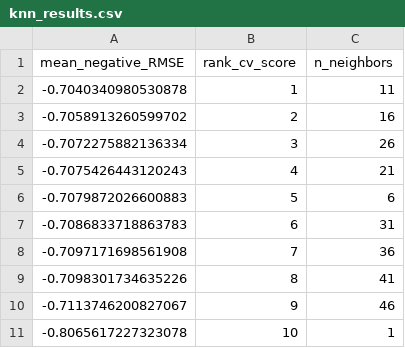
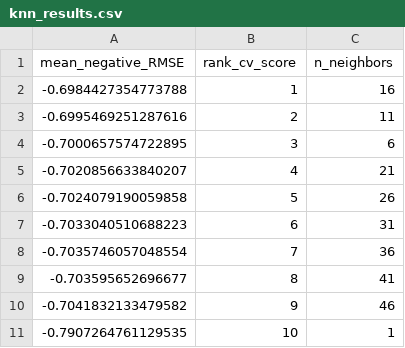
Before and after one commit to UBC-MDS/DSCI522_Team_23, a CSV file: results/knn_results.csv, drawn as a sheet.

```diff
--- a/results/knn_results.csv
+++ b/results/knn_results.csv
@@ -1,11 +1,11 @@
 mean_negative_RMSE,rank_cv_score,n_neighbors
--0.7040340980530878,1,11
--0.7058913260599702,2,16
--0.7072275882136334,3,26
--0.7075426443120243,4,21
--0.7079872026600883,5,6
--0.7086833718863783,6,31
--0.7097171698561908,7,36
--0.7098301734635226,8,41
--0.7113746200827067,9,46
--0.8065617227323078,10,1
+-0.6984427354773788,1,16
+-0.6995469251287616,2,11
+-0.7000657574722895,3,6
+-0.7020856633840207,4,21
+-0.7024079190059858,5,26
+-0.7033040510688223,6,31
+-0.7035746057048554,7,36
+-0.703595652696677,8,41
+-0.7041832133479582,9,46
+-0.7907264761129535,10,1
```
Also changed, not shown: data/winequality-test.csv, data/winequality-train.csv, 23 other files.
